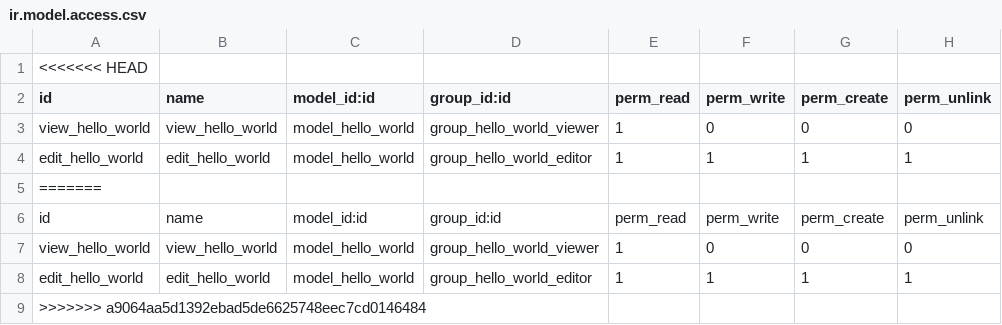
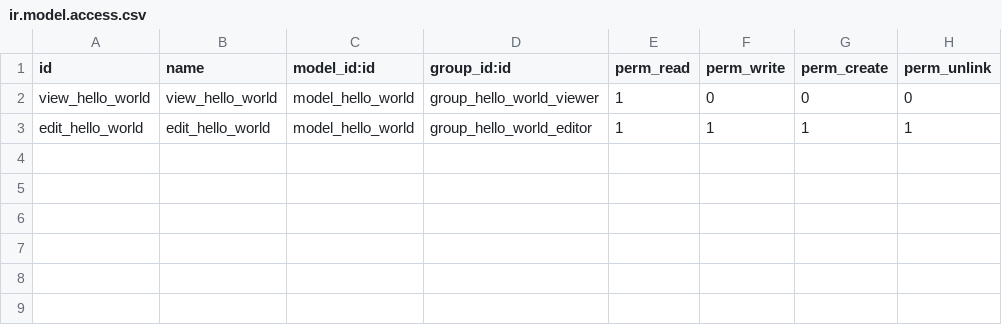
Before and after one commit to minhtungne/odooapps, a CSV file: helloworld/security/ir.model.access.csv, drawn as a sheet.

```diff
--- a/helloworld/security/ir.model.access.csv
+++ b/helloworld/security/ir.model.access.csv
@@ -1,2 +1 @@
-<<<<<<< HEAD
 id,name,model_id:id,group_id:id,perm_read,perm_write,perm_create,perm_unlink
@@ -4,6 +3 @@ view_hello_world,view_hello_world,model_hello_world,group_hello_world_viewer,1,0
 edit_hello_world,edit_hello_world,model_hello_world,group_hello_world_editor,1,1,1,1
-=======
-id,name,model_id:id,group_id:id,perm_read,perm_write,perm_create,perm_unlink
-view_hello_world,view_hello_world,model_hello_world,group_hello_world_viewer,1,0,0,0
-edit_hello_world,edit_hello_world,model_hello_world,group_hello_world_editor,1,1,1,1
->>>>>>> a9064aa5d1392ebad5de6625748eec7cd0146484
```
Also changed, not shown: 10 other files.
